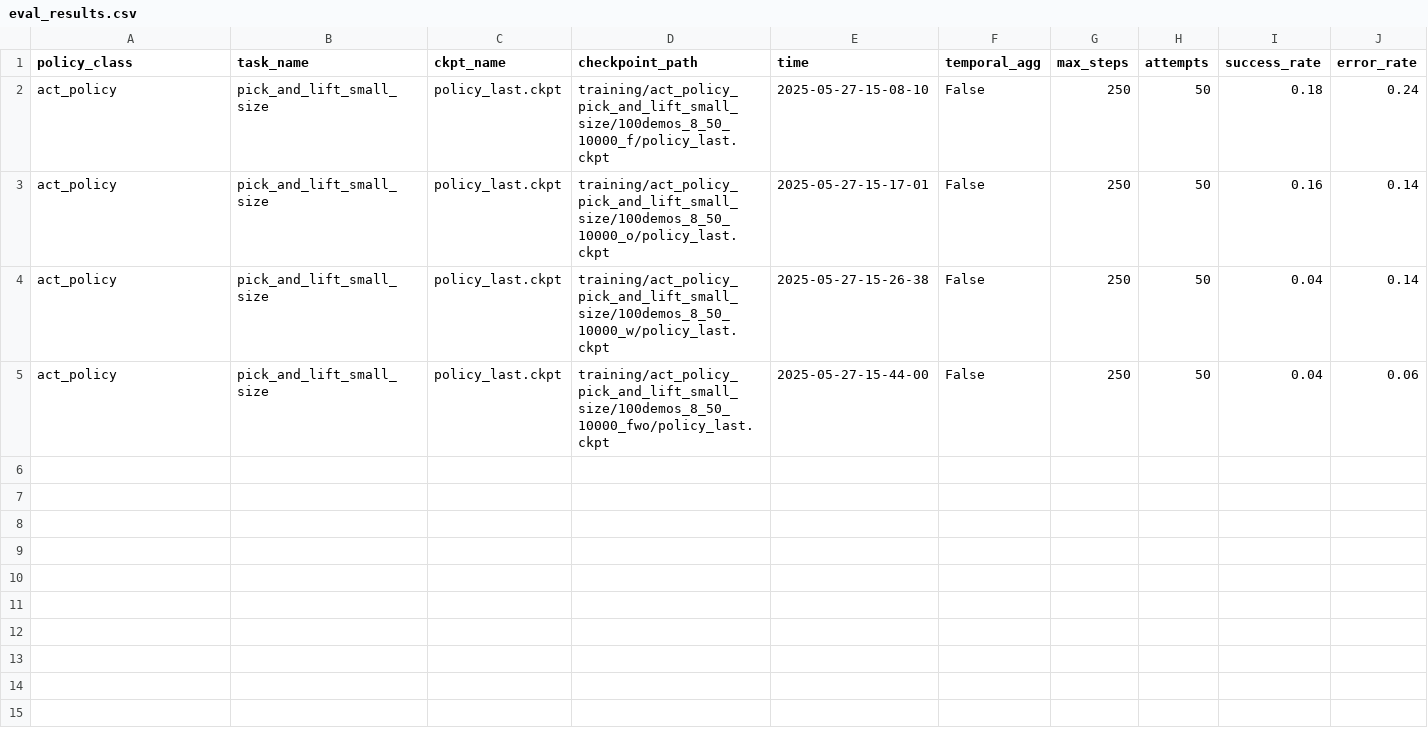
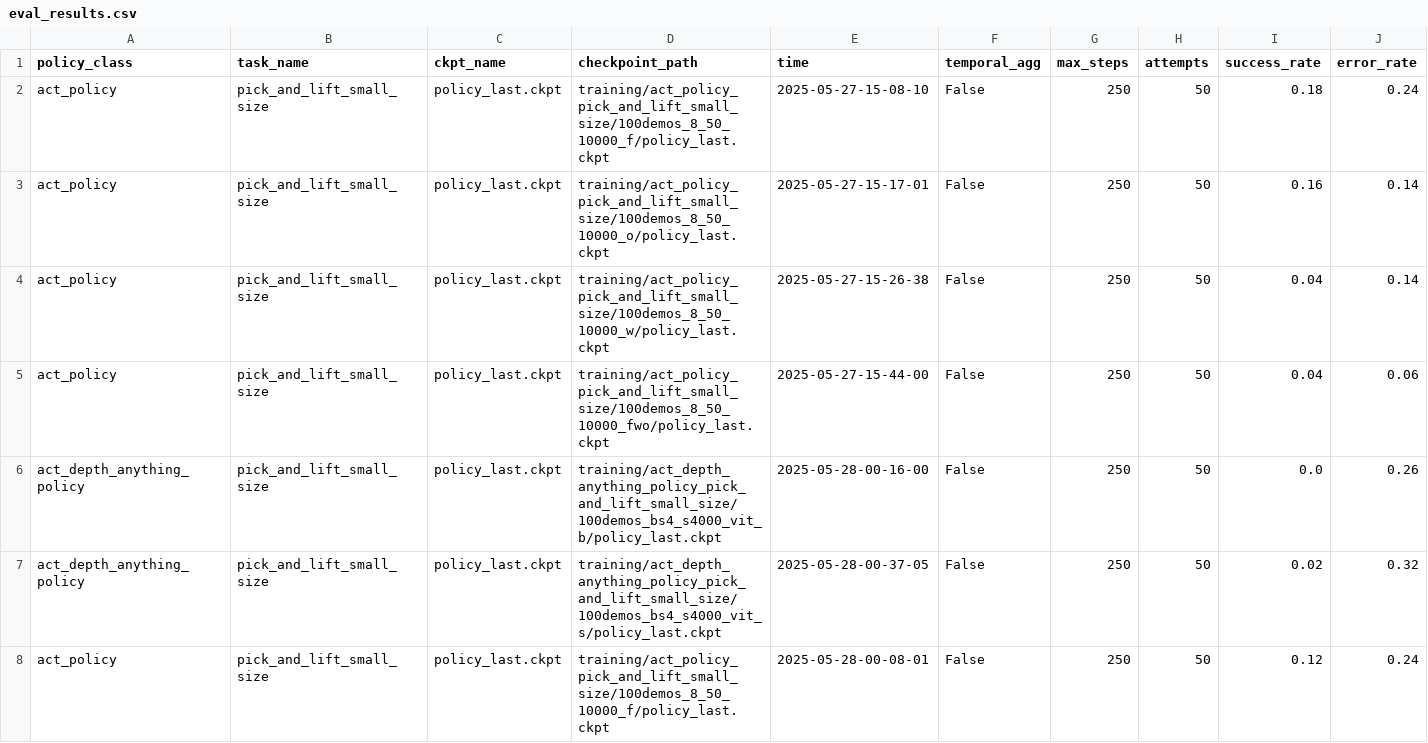
Before and after one commit to madokamoon/rlbench_imitation_learning, a CSV file: eval_results.csv, drawn as a sheet; only a part is shown; rows hold the shown columns only; the diff names each change by its address in the sheet, - before the commit and + after, or states it on an @@ line.

```diff
--- a/eval_results.csv
+++ b/eval_results.csv
+row 6: act_depth_anything_policy | pick_and_lift_small_size | policy_last.ckpt | training/act_depth_anything_policy_pick_and_lift_small_size/100demos_bs4_s4000_vit_b/policy_last.ckpt | 2025-05-28-00-16-00 | False | 250 | 50 | 0.0 | 0.26
+row 7: act_depth_anything_policy | pick_and_lift_small_size | policy_last.ckpt | training/act_depth_anything_policy_pick_and_lift_small_size/100demos_bs4_s4000_vit_s/policy_last.ckpt | 2025-05-28-00-37-05 | False | 250 | 50 | 0.02 | 0.32
+row 8: act_policy | pick_and_lift_small_size | policy_last.ckpt | training/act_policy_pick_and_lift_small_size/100demos_8_50_10000_f/policy_last.ckpt | 2025-05-28-00-08-01 | False | 250 | 50 | 0.12 | 0.24
```
